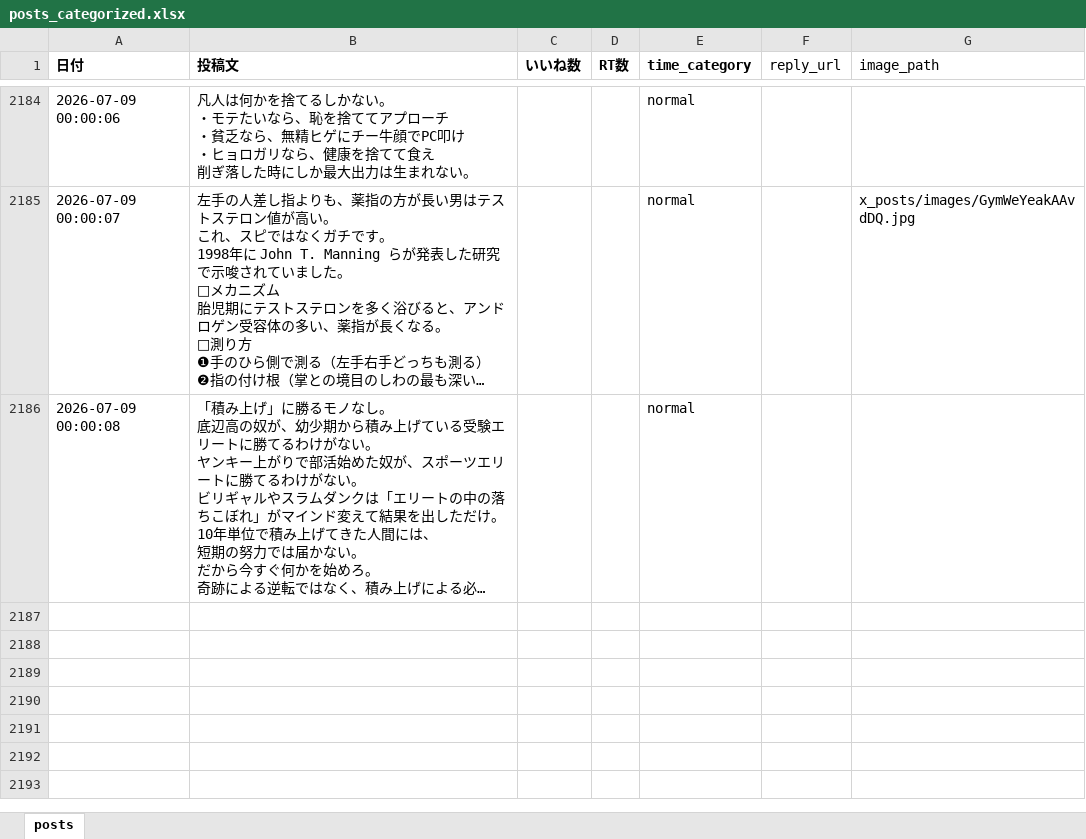
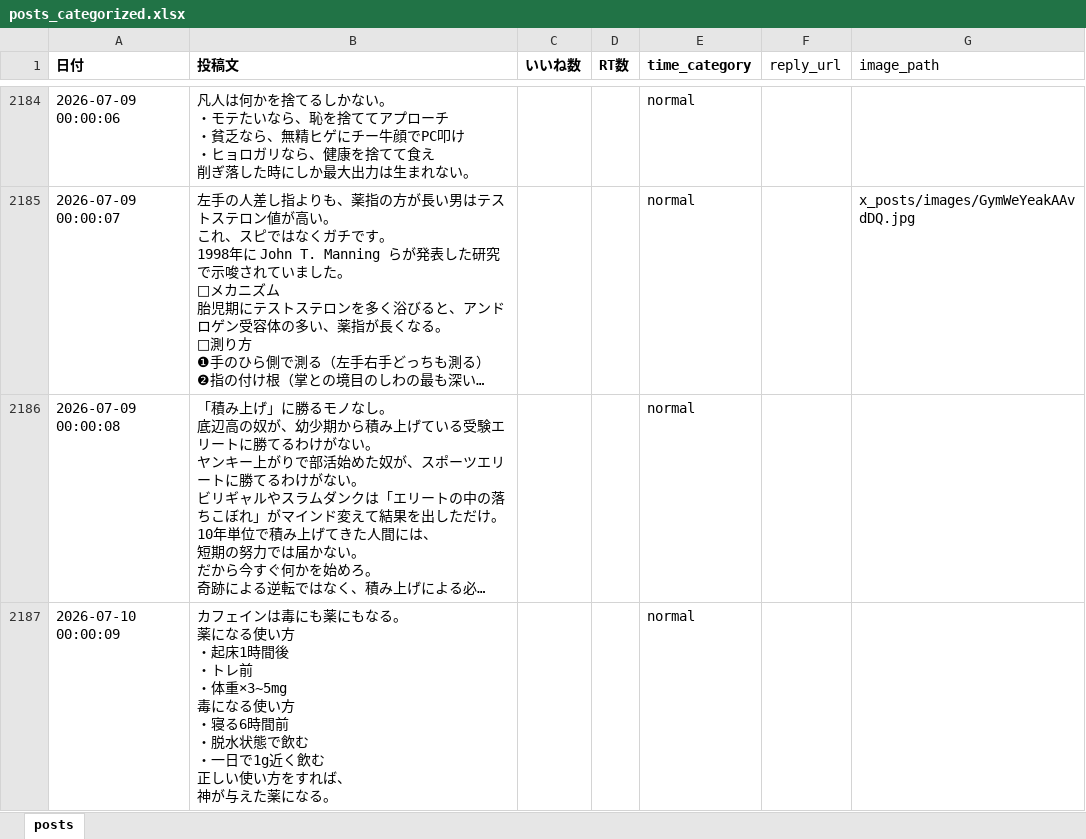
Before and after one commit to kotablog23-hub/sigma-auto-post, an Excel workbook: x_posts/posts_categorized.xlsx, sheet posts, drawn as a sheet; only a part is shown, gaps mark what is left out; long unchanged cells end in …; values as stored, in another font and other column widths than the file's, no borders; ↵ is a line break in a cell; the diff names each change by its address in the sheet, - before the commit and + after, or states it on an @@ line.

Commit message:
カフェインポストをxlsxに追加

```diff
--- a/x_posts/posts_categorized.xlsx (sheet posts)
+++ b/x_posts/posts_categorized.xlsx (sheet posts)
+row 2187: 2026-07-10 00:00:09 | カフェインは毒にも薬にもなる。 ↵ 薬になる使い方 ↵ ・起床1時間後 ↵ ・トレ前 ↵ ・体重×3~5mg ↵ 毒になる使い方 ↵ ・寝る6時間前 ↵ ・脱水状態で飲む ↵ ・一日で1g近く飲む ↵ 正しい使い方をすれば、 ↵ 神が与えた薬になる。 |  |  | normal
```
